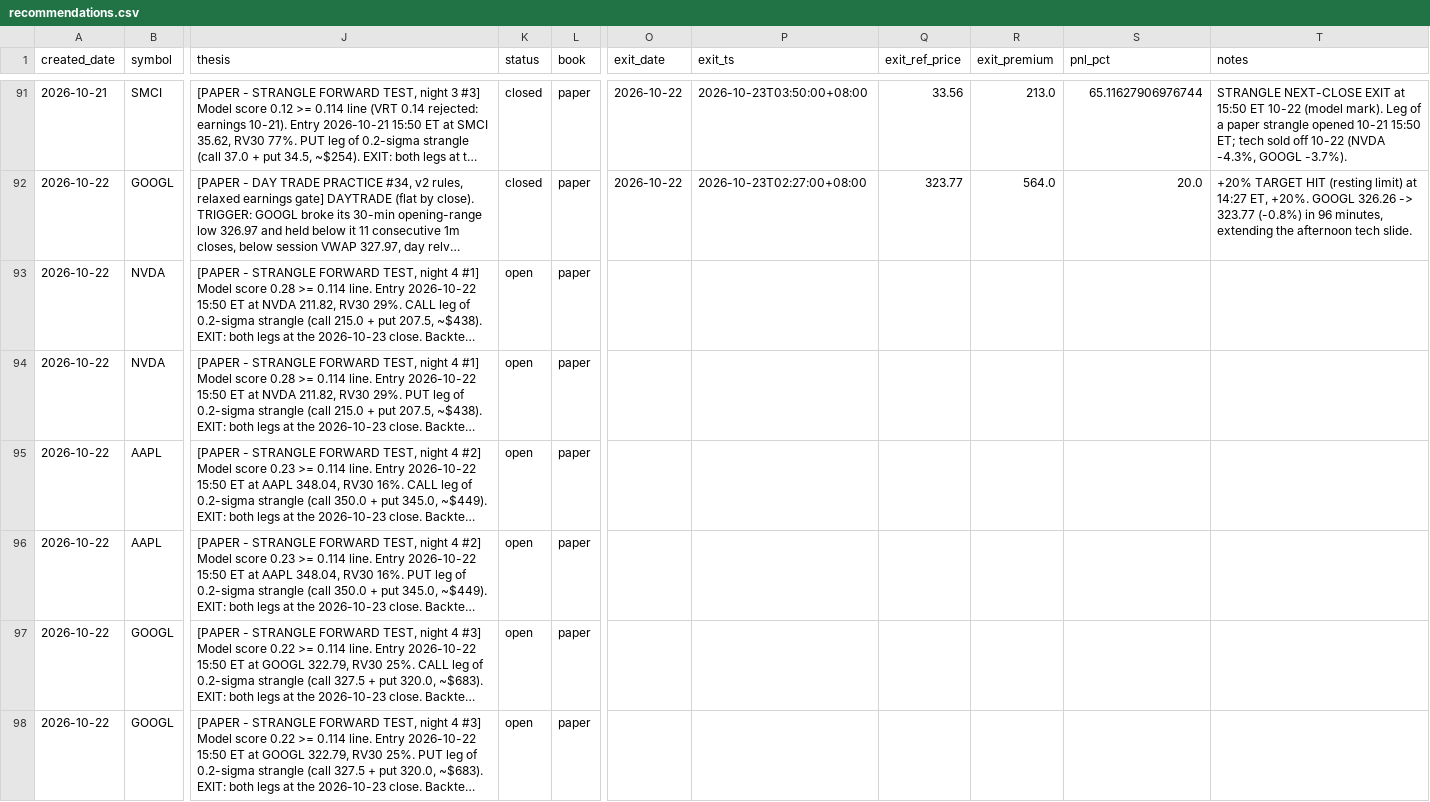
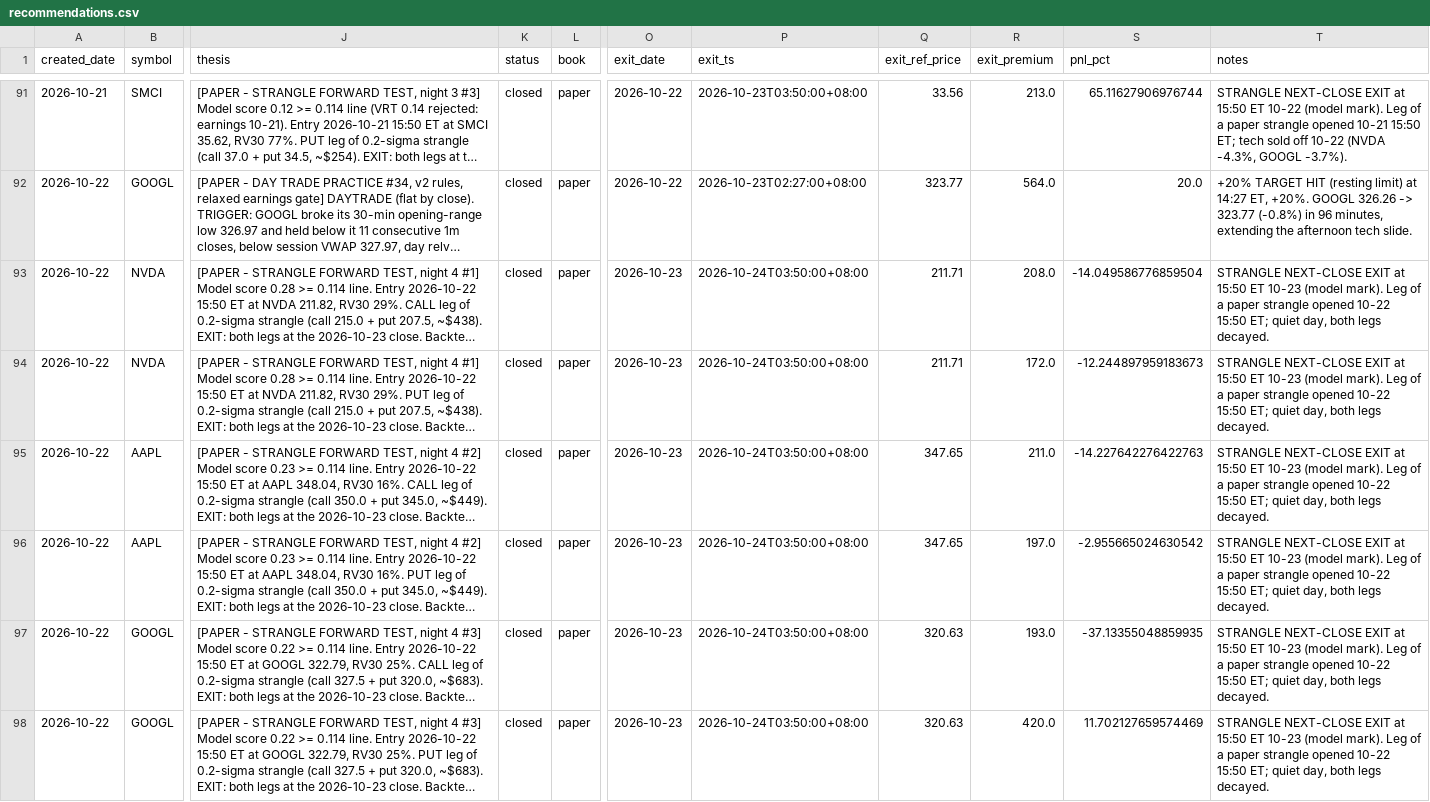
Before and after one commit to longansoju/options, a CSV file: data/recommendations.csv, drawn as a sheet; only a part is shown, gaps mark what is left out; long unchanged cells end in …; the diff covers the shown part only; the diff names each change by its address in the sheet, - before the commit and + after, or states it on an @@ line.

```diff
--- a/data/recommendations.csv
+++ b/data/recommendations.csv
-K93:K98 (status): open
+K93:K98 (status): closed
-O93:O98 (exit_date): (empty)
+O93:O98 (exit_date): 2026-10-23
-P93:P98 (exit_ts): (empty)
+P93:P98 (exit_ts): 2026-10-24T03:50:00+08:00
-Q93:Q94 (exit_ref_price): (empty)
+Q93:Q94 (exit_ref_price): 211.71
-R93 (exit_premium): (empty)
+R93 (exit_premium): 208.0
-S93 (pnl_pct): (empty)
+S93 (pnl_pct): -14.049586776859504
-T93:T98 (notes): (empty)
+T93:T98 (notes): STRANGLE NEXT-CLOSE EXIT at 15:50 ET 10-23 (model mark). Leg of a paper strangle opened 10-22 15:50 ET; quiet day, both legs decayed.
-R94 (exit_premium): (empty)
+R94 (exit_premium): 172.0
-S94 (pnl_pct): (empty)
+S94 (pnl_pct): -12.244897959183673
-Q95:Q96 (exit_ref_price): (empty)
+Q95:Q96 (exit_ref_price): 347.65
-R95 (exit_premium): (empty)
+R95 (exit_premium): 211.0
-S95 (pnl_pct): (empty)
+S95 (pnl_pct): -14.227642276422763
-R96 (exit_premium): (empty)
+R96 (exit_premium): 197.0
-S96 (pnl_pct): (empty)
+S96 (pnl_pct): -2.955665024630542
-Q97:Q98 (exit_ref_price): (empty)
+Q97:Q98 (exit_ref_price): 320.63
-R97 (exit_premium): (empty)
+R97 (exit_premium): 193.0
-S97 (pnl_pct): (empty)
+S97 (pnl_pct): -37.13355048859935
-R98 (exit_premium): (empty)
+R98 (exit_premium): 420.0
-S98 (pnl_pct): (empty)
+S98 (pnl_pct): 11.702127659574469
```
Also changed, not shown: 6 added rows elsewhere in this file.
